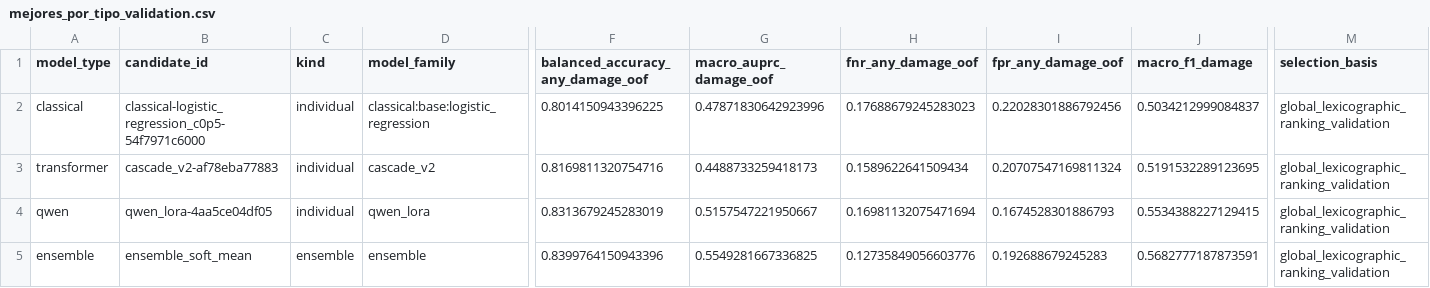
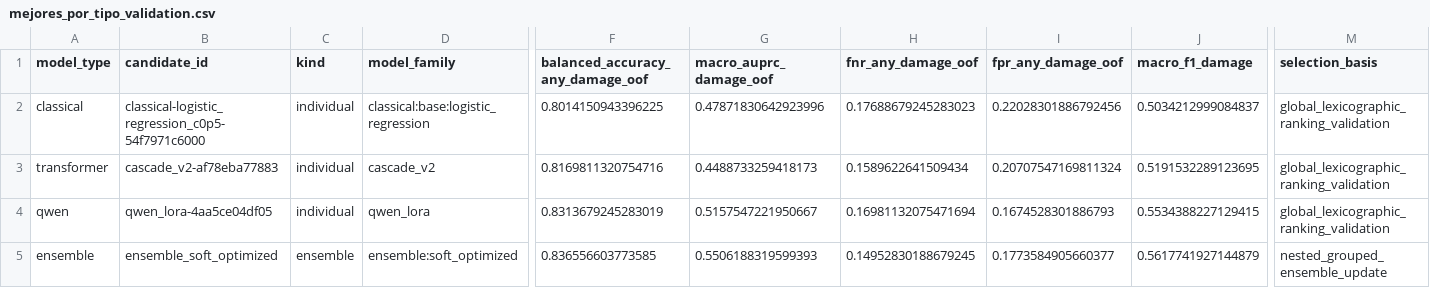
Before and after one commit to lkoc/Trabajo_PLN-MIA-Grupo4, a CSV file: Presentacion_BEAMER_resultados_20260815/datos_fuente/mejores_por_tipo_validation.csv, drawn as a sheet; only a part is shown, gaps mark what is left out; the diff names each change by its address in the sheet, - before the commit and + after, or states it on an @@ line.

```diff
--- a/Presentacion_BEAMER_resultados_20260815/datos_fuente/mejores_por_tipo_validation.csv
+++ b/Presentacion_BEAMER_resultados_20260815/datos_fuente/mejores_por_tipo_validation.csv
-B5 (candidate_id): ensemble_soft_mean
+B5 (candidate_id): ensemble_soft_optimized
-D5 (model_family): ensemble
+D5 (model_family): ensemble:soft_optimized
-F5 (balanced_accuracy_any_damage_oof): 0.8399764150943396
+F5 (balanced_accuracy_any_damage_oof): 0.836556603773585
-G5 (macro_auprc_damage_oof): 0.5549281667336825
+G5 (macro_auprc_damage_oof): 0.5506188319599393
-H5 (fnr_any_damage_oof): 0.12735849056603776
+H5 (fnr_any_damage_oof): 0.14952830188679245
-I5 (fpr_any_damage_oof): 0.192688679245283
+I5 (fpr_any_damage_oof): 0.1773584905660377
-J5 (macro_f1_damage): 0.5682777187873591
+J5 (macro_f1_damage): 0.5617741927144879
-M5 (selection_basis): global_lexicographic_ranking_validation
+M5 (selection_basis): nested_grouped_ensemble_update
```
Also changed, not shown: Presentacion_BEAMER_resultados_20260815/datos_fuente/metricas_globales_test.csv, Presentacion_BEAMER_resultados_20260815/datos_fuente/metricas_por_categoria_test.csv, 22 other files.
